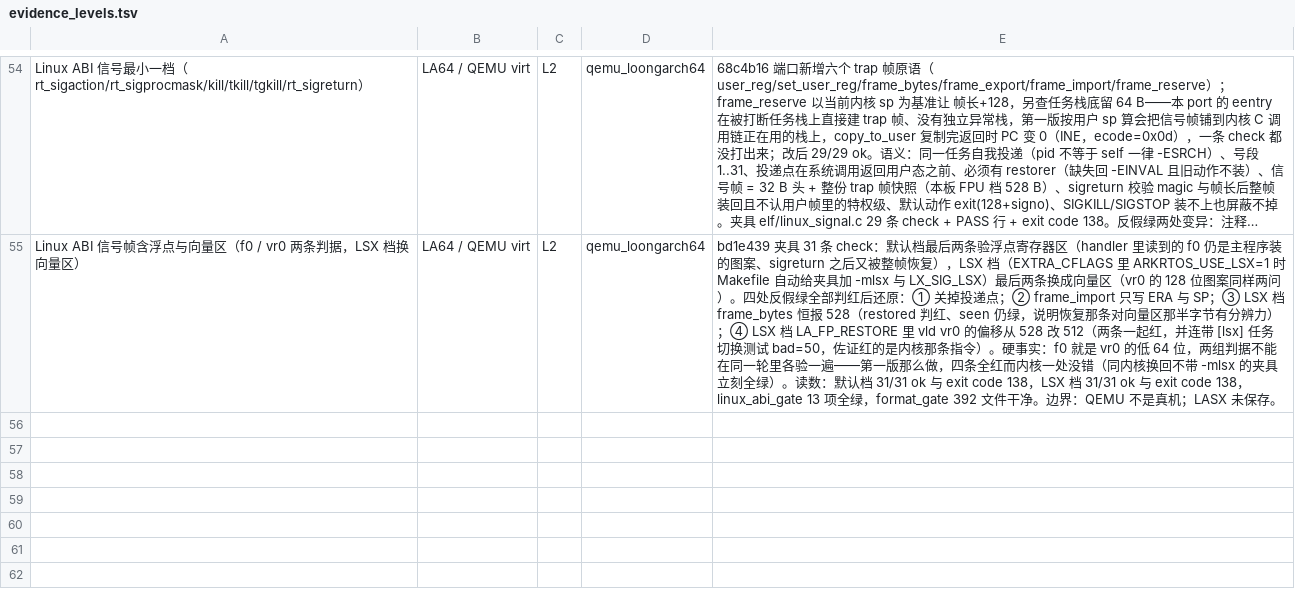
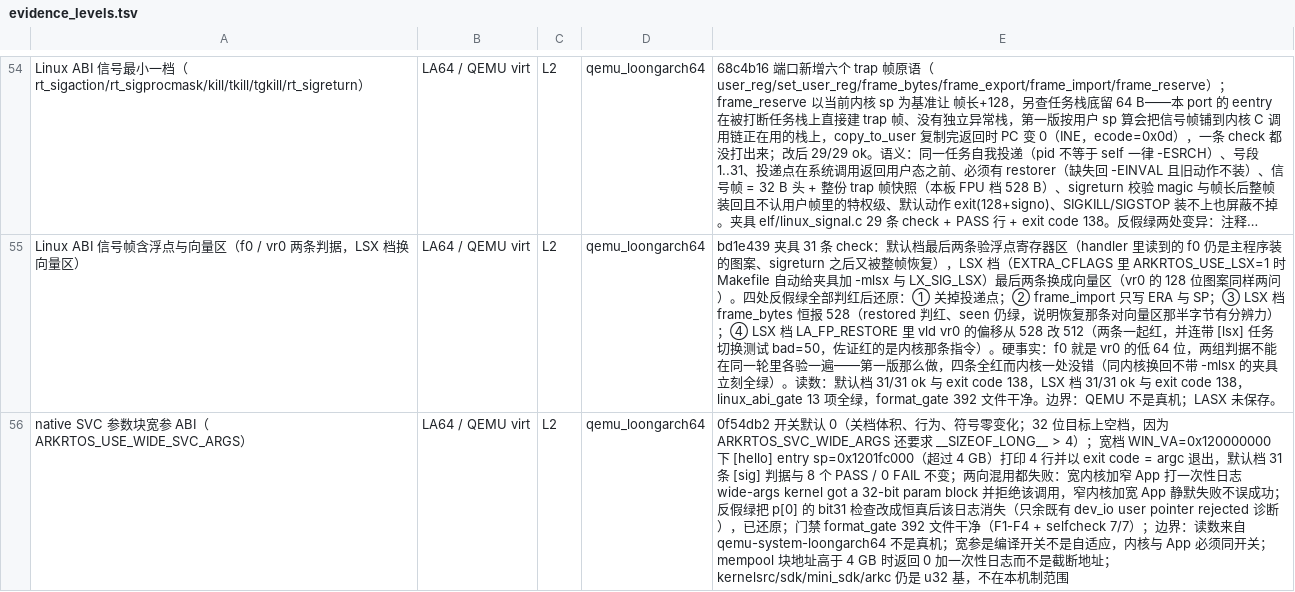
Before and after one commit to xw1998/ark_rtos, a TSV file: tools/evidence_levels.tsv, drawn as a sheet; only a part is shown, gaps mark what is left out; long unchanged cells end in …; the diff names each change by its address in the sheet, - before the commit and + after, or states it on an @@ line.

Commit message:
docs: 台账补宽参 ABI 一行（L2，提交 0f54db2）
L2 行写明：默认档 31 条信号判据与 8 PASS 不变、宽档 sp=0x1201fc000
（超过 4 GB）下 hello 正常打印并以 argc 退出、两向混用都失败、变异反假绿、
format_gate 与 linux_abi_gate 全绿；边界写清 QEMU 不是真机、宽参是编译开关、
mempool 高于 4 GB 返回 0、mini_sdk/arkc 不在范围内。

```diff
--- a/tools/evidence_levels.tsv
+++ b/tools/evidence_levels.tsv
+row 56: native SVC 参数块宽参 ABI（ARKRTOS_USE_WIDE_SVC_ARGS） | LA64 / QEMU virt | L2 | qemu_loongarch64 | 0f54db2 开关默认 0（关档体积、行为、符号零变化；32 位目标上空档，因为 ARKRTOS_SVC_WIDE_ARGS 还要求 __SIZEOF_LONG__ > 4）；宽档 WIN_VA=0x120000000 下 [hello] entry sp=0x1201fc000（超过 4 GB）打印 4 行并以 exit code = argc 退出，默认档 31 条 [sig] 判据与 8 个 PASS / 0 FAIL 不变；两向混用都失败：宽内核加窄 App 打一次性日志 wide-args kernel got a 32-bit param block 并拒绝该调用，窄内核加宽 App 静默失败不误成功；反假绿把 p[0] 的 bit31 检查改成恒真后该日志消失（只余既有 dev_io user pointer rejected 诊断），已还原；门禁 format_gate 392 文件干净（F1-F4 + selfcheck 7/7）；边界：读数来自 qemu-system-loongarch64 不是真机；宽参是编译开关不是自适应，内核与 App 必须同开关；mempool 块地址高于 4 GB 时返回 0 加一次性日志而不是截断地址；kernelsrc/sdk/mini_sdk/arkc 仍是 u32 基，不在本机制范围
```
